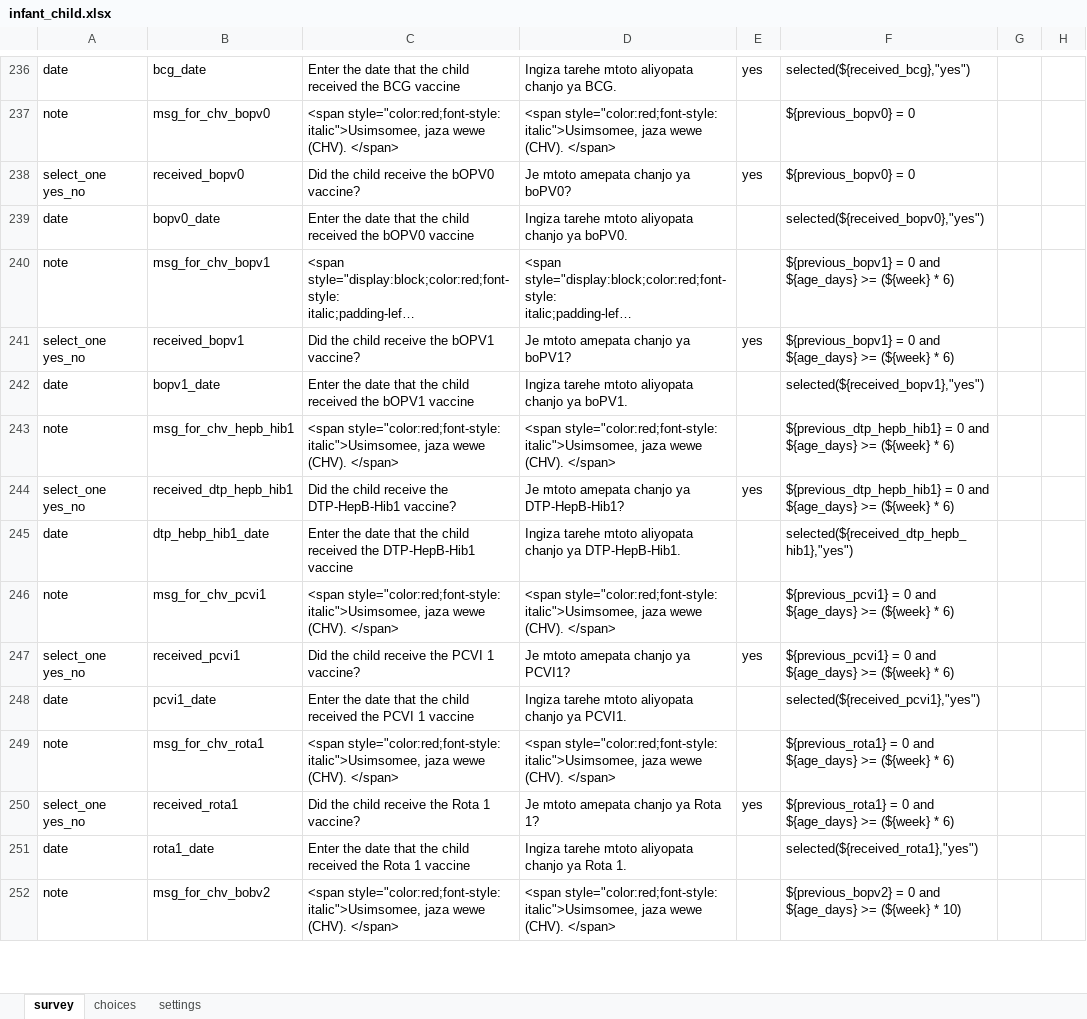
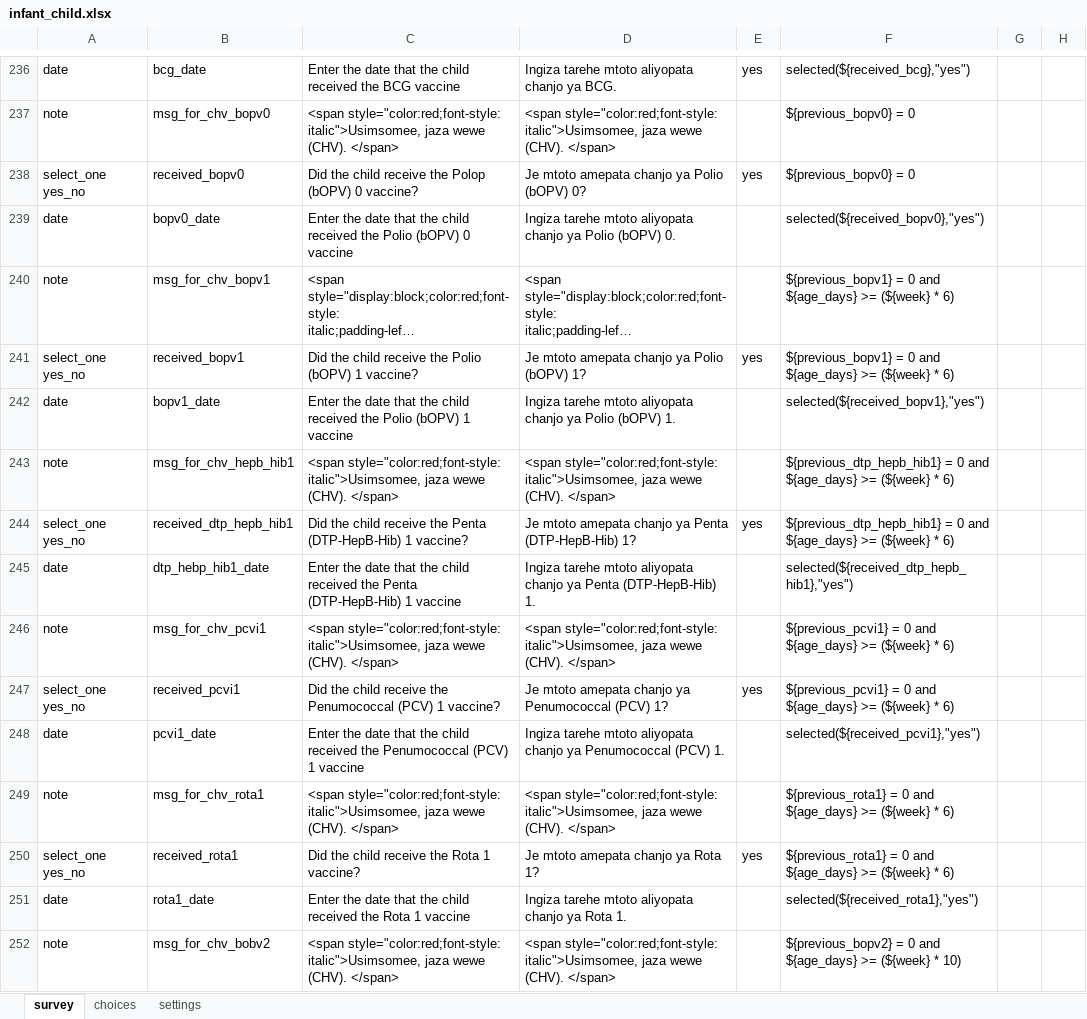
Before and after one commit to sookwalinga/cht-core, an Excel workbook: forms/app/infant_child.xlsx, sheet survey, drawn as a sheet; only a part is shown, gaps mark what is left out; long unchanged cells end in …; values as stored, in another font and other column widths than the file's, no borders; charts and pictures not drawn; the diff covers the shown part only; the diff names each change by its address in the sheet, - before the commit and + after, or states it on an @@ line.

Commit message:
record vaccines only for kids U2, remove IPV message, include readable names of vaccines, ask some immunization related questions only to kids U2 (#80)

```diff
--- a/forms/app/infant_child.xlsx (sheet survey)
+++ b/forms/app/infant_child.xlsx (sheet survey)
-C238: Did the child receive the bOPV0 vaccine?
+C238: Did the child receive the Polop (bOPV) 0 vaccine?
-D238: Je mtoto amepata chanjo ya boPV0?
+D238: Je mtoto amepata chanjo ya Polio (bOPV) 0?
-C239: …received the bOPV0 vaccine
+C239: …received the Polio (bOPV) 0 vaccine
-D239: …chanjo ya boPV0.
+D239: …chanjo ya Polio (bOPV) 0.
-C241: Did the child receive the bOPV1 vaccine?
+C241: Did the child receive the Polio (bOPV) 1 vaccine?
-D241: Je mtoto amepata chanjo ya boPV1?
+D241: Je mtoto amepata chanjo ya Polio (bOPV) 1?
-C242: …received the bOPV1 vaccine
+C242: …received the Polio (bOPV) 1 vaccine
-D242: …chanjo ya boPV1.
+D242: …chanjo ya Polio (bOPV) 1.
-C244: …receive the DTP-HepB-Hib1 vaccine?
+C244: …receive the Penta (DTP-HepB-Hib) 1 vaccine?
-D244: …chanjo ya DTP-HepB-Hib1?
+D244: …chanjo ya Penta (DTP-HepB-Hib) 1?
-C245: …received the DTP-HepB-Hib1 vaccine
+C245: …received the Penta (DTP-HepB-Hib) 1 vaccine
-D245: …chanjo ya DTP-HepB-Hib1.
+D245: …chanjo ya Penta (DTP-HepB-Hib) 1.
-C247: …receive the PCVI 1 vaccine?
+C247: …receive the Penumococcal (PCV) 1 vaccine?
-D247: Je mtoto amepata chanjo ya PCVI1?
+D247: Je mtoto amepata chanjo ya Penumococcal (PCV) 1?
-C248: …received the PCVI 1 vaccine
+C248: …received the Penumococcal (PCV) 1 vaccine
-D248: …chanjo ya PCVI1.
+D248: …chanjo ya Penumococcal (PCV) 1.
```
Also changed, not shown: 3 removed rows and 33 edited cells elsewhere in this sheet, 1 other file.
